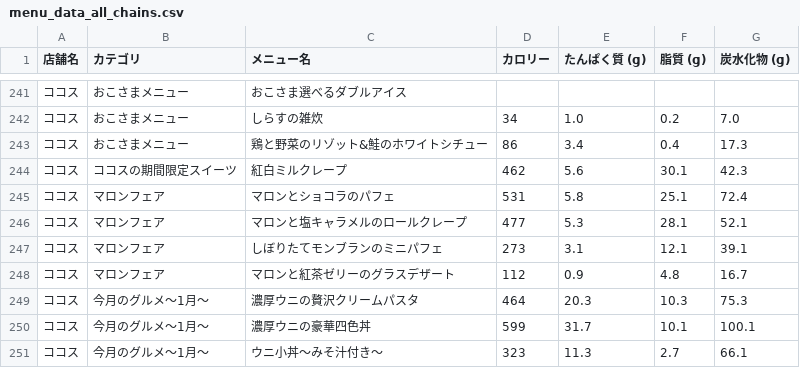
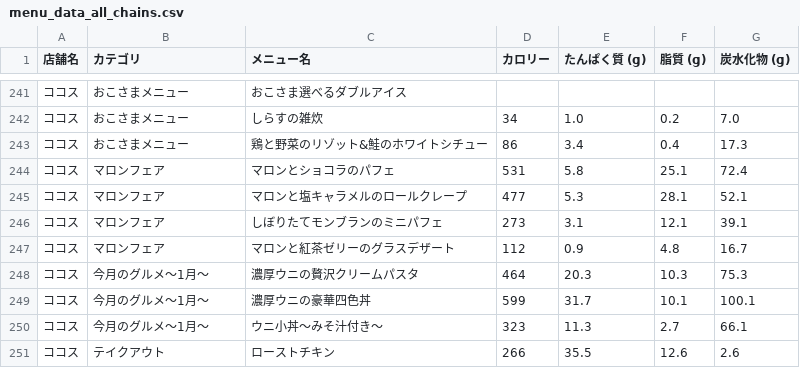
Before and after one commit to oimoemu/pfc-mcdonalds-auto, a CSV file: menu_data_all_chains.csv, drawn as a sheet; only a part is shown, gaps mark what is left out; the shorter side is filled out with more unchanged rows.

```diff
--- a/menu_data_all_chains.csv
+++ b/menu_data_all_chains.csv
@@ -243,3 +243,2 @@
 ココス,おこさまメニュー,鶏と野菜のリゾット&鮭のホワイトシチュー,86,3.4,0.4,17.3
-ココス,ココスの期間限定スイーツ,紅白ミルクレープ,462,5.6,30.1,42.3
 ココス,マロンフェア,マロンとショコラのパフェ,531,5.8,25.1,72.4
```
